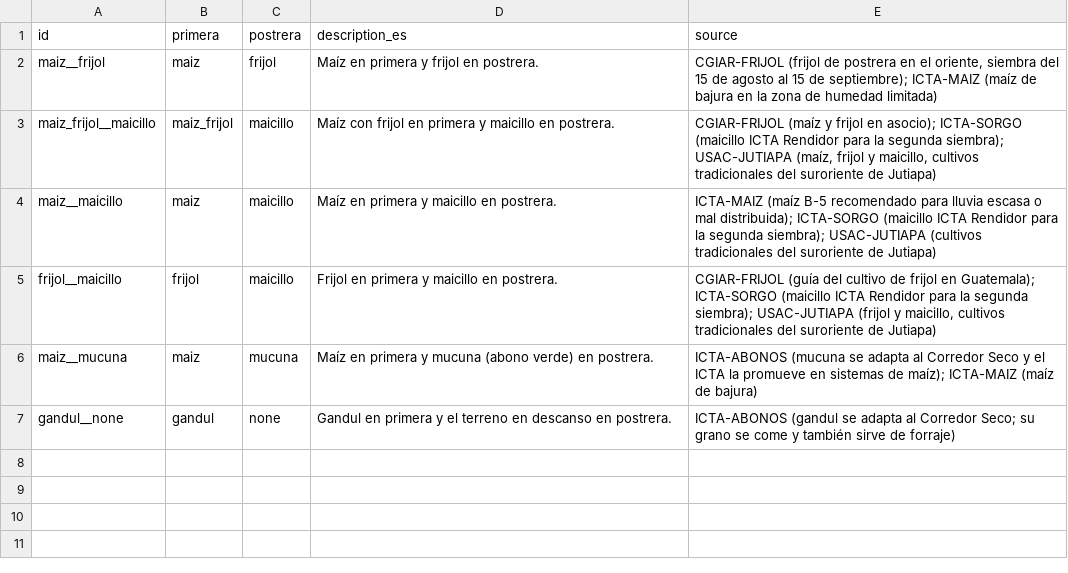
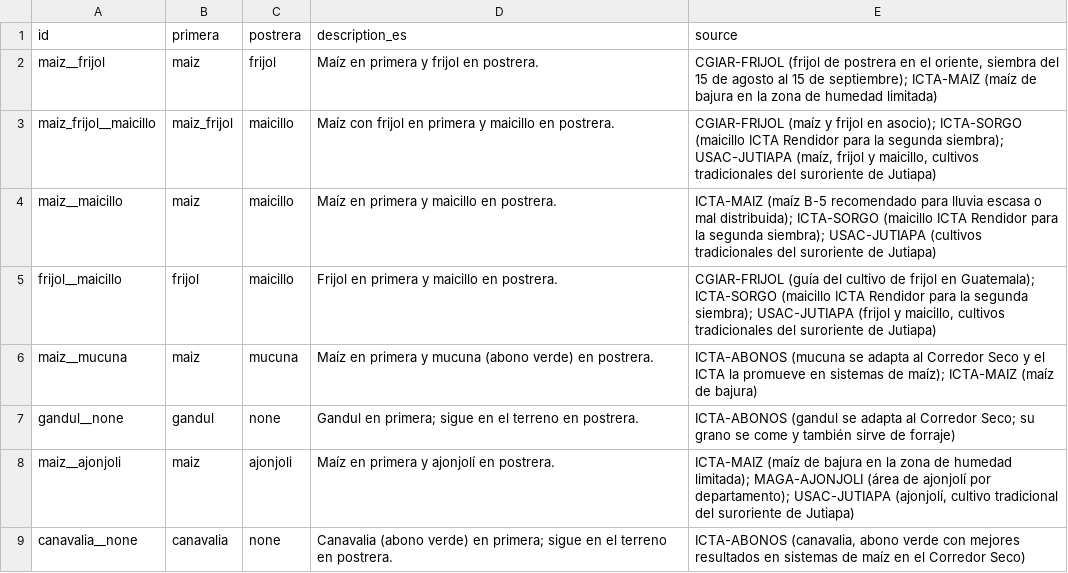
Before and after one commit to FreidhYMorales/agroayuda, a CSV file: data/catalog/rotation_templates.csv, drawn as a sheet.

Commit message:
fix(data): add ajonjoli and canavalia templates, fix gandul description (#42)

```diff
--- a/data/catalog/rotation_templates.csv
+++ b/data/catalog/rotation_templates.csv
@@ -6,2 +6,4 @@ frijol__maicillo,frijol,maicillo,Frijol en primera y maicillo en postrera.,"CGIA
 maiz__mucuna,maiz,mucuna,Maíz en primera y mucuna (abono verde) en postrera.,ICTA-ABONOS (mucuna se adapta al Corredor Seco y el ICTA la promueve en sistemas de maíz); ICTA-MAIZ (maíz de bajura)
-gandul__none,gandul,none,Gandul en primera y el terreno en descanso en postrera.,ICTA-ABONOS (gandul se adapta al Corredor Seco; su grano se come y también sirve de forraje)
+gandul__none,gandul,none,Gandul en primera; sigue en el terreno en postrera.,ICTA-ABONOS (gandul se adapta al Corredor Seco; su grano se come y también sirve de forraje)
+maiz__ajonjoli,maiz,ajonjoli,Maíz en primera y ajonjolí en postrera.,"ICTA-MAIZ (maíz de bajura en la zona de humedad limitada); MAGA-AJONJOLI (área de ajonjolí por departamento); USAC-JUTIAPA (ajonjolí, cultivo tradicional del suroriente de Jutiapa)"
+canavalia__none,canavalia,none,Canavalia (abono verde) en primera; sigue en el terreno en postrera.,"ICTA-ABONOS (canavalia, abono verde con mejores resultados en sistemas de maíz en el Corredor Seco)"
```
